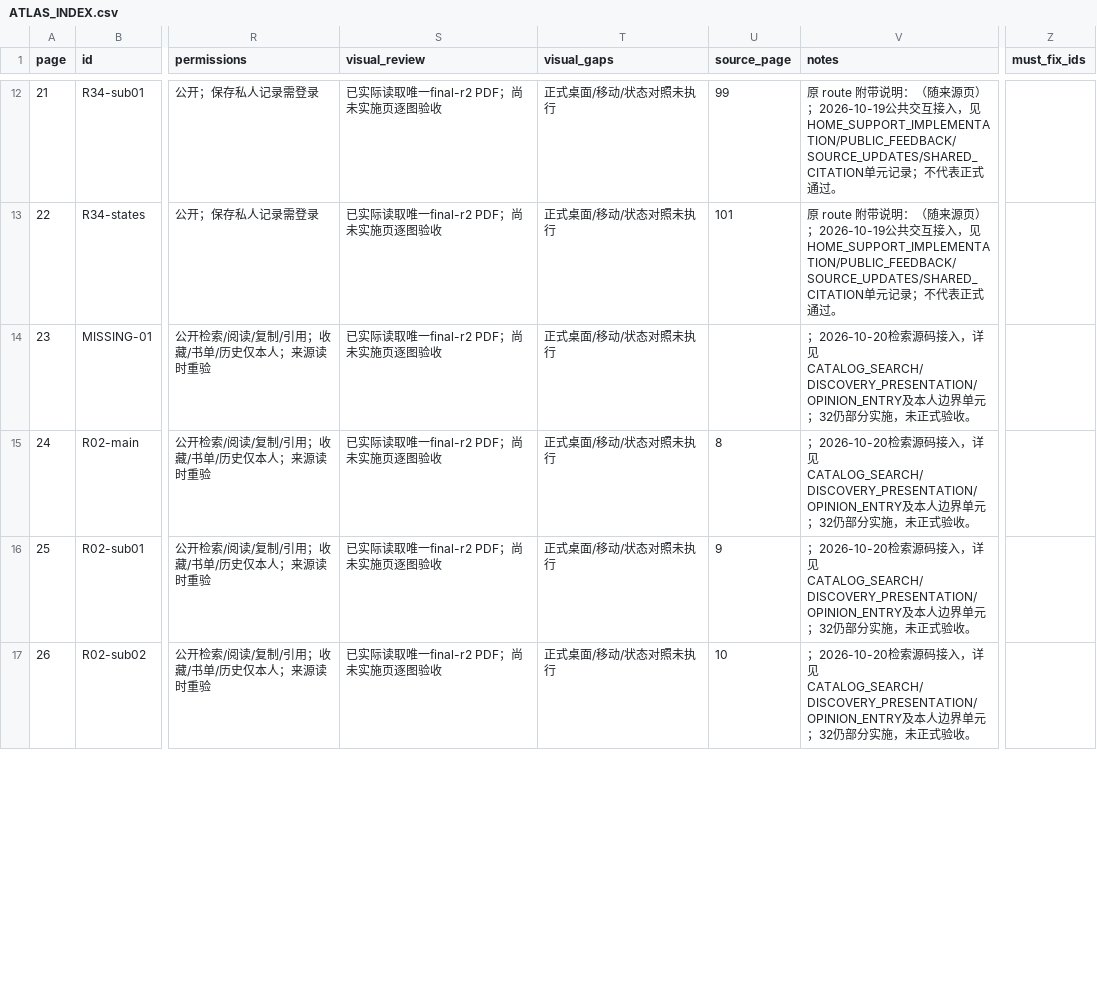
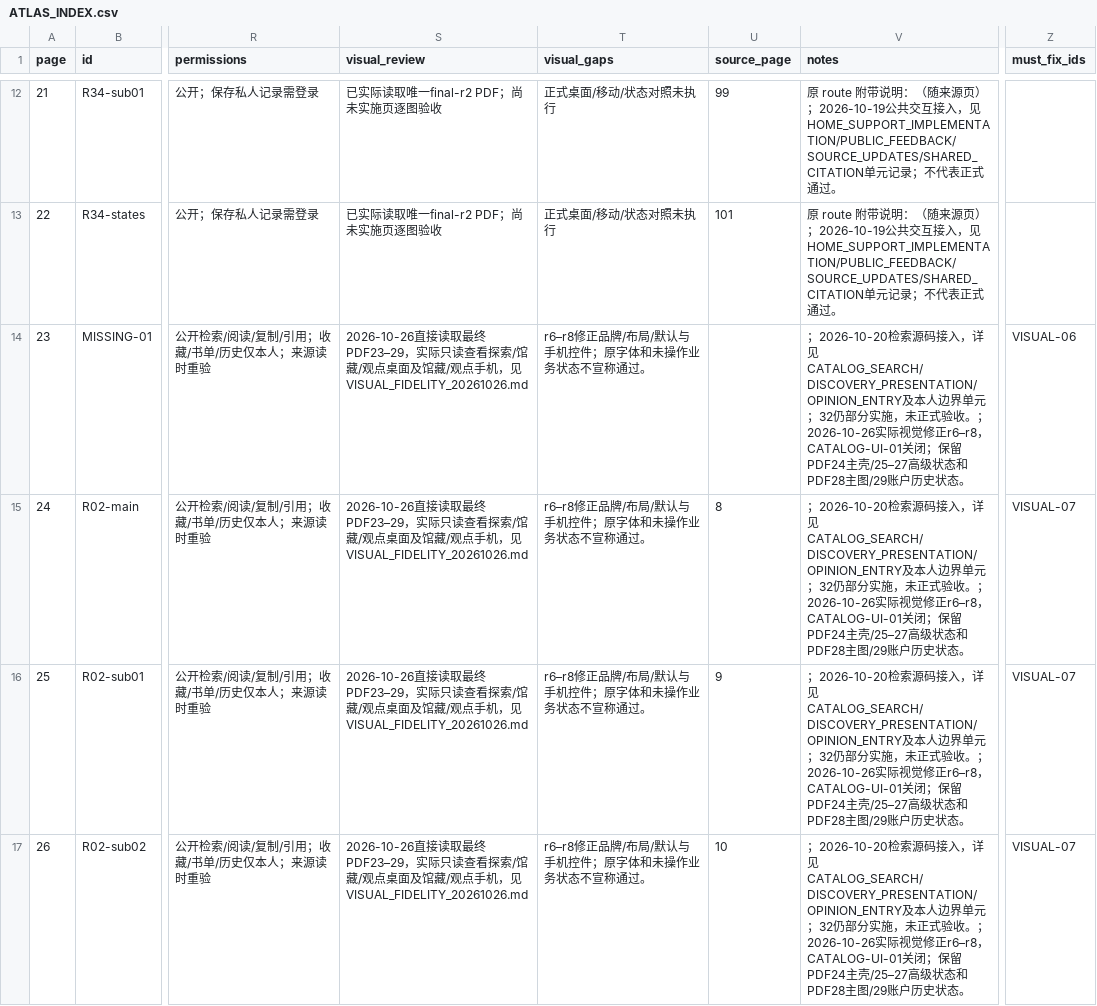
Before and after one commit to WinstonMo0807/social-theory-library, a CSV file: docs/stl4/ATLAS_INDEX.csv, drawn as a sheet; only a part is shown, gaps mark what is left out; the diff covers the shown part only; the diff names each change by its address in the sheet, - before the commit and + after, or states it on an @@ line.

Commit message:
fix(visual): restore PDF exploration catalog and opinion layouts

```diff
--- a/docs/stl4/ATLAS_INDEX.csv
+++ b/docs/stl4/ATLAS_INDEX.csv
-S14:S17 (visual_review): 已实际读取唯一final-r2 PDF；尚未实施页逐图验收
+S14:S17 (visual_review): 2026-10-26直接读取最终PDF23–29，实际只读查看探索/馆藏/观点桌面及馆藏/观点手机，见VISUAL_FIDELITY_20261026.md
-T14:T17 (visual_gaps): 正式桌面/移动/状态对照未执行
+T14:T17 (visual_gaps): r6–r8修正品牌/布局/默认与手机控件；原字体和未操作业务状态不宣称通过。
-V14:V17 (notes): …收。
+V14:V17 (notes): …收。；2026-10-26实际视觉修正r6–r8，CATALOG-UI-01关闭；保留PDF24主壳/25–27高级状态和PDF28主图/29账户历史状态。
-Z14 (must_fix_ids): (empty)
+Z14 (must_fix_ids): VISUAL-06
-Z15:Z17 (must_fix_ids): (empty)
+Z15:Z17 (must_fix_ids): VISUAL-07
```
Also changed, not shown: 12 edited cells elsewhere in this file, 35 other files.
